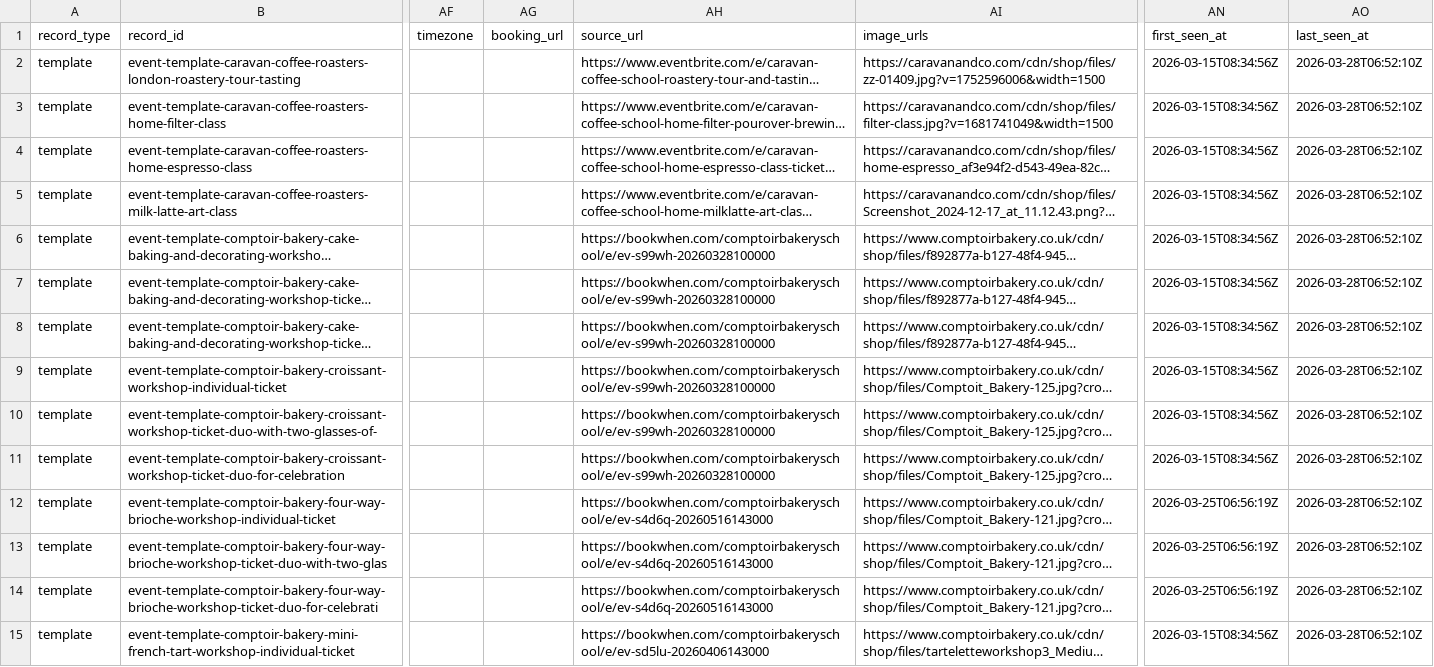
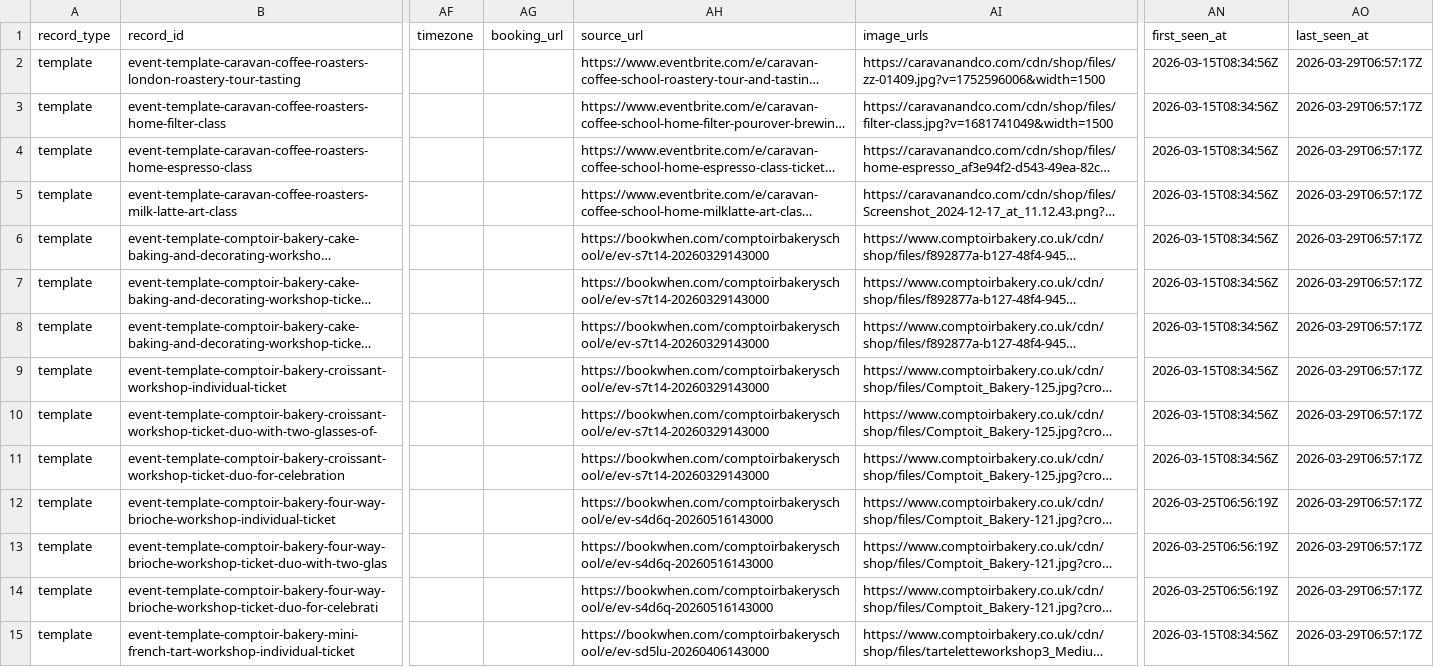
Before and after one commit to Auerlian/RostaScrapers, a CSV file: exports/events.csv, drawn as a sheet; only a part is shown, gaps mark what is left out; long unchanged cells end in …; the diff covers the shown part only; the diff names each change by its address in the sheet, - before the commit and + after, or states it on an @@ line.

```diff
--- a/exports/events.csv
+++ b/exports/events.csv
-AO2:AO15 (last_seen_at): 2026-03-28T06:52:10Z
+AO2:AO15 (last_seen_at): 2026-03-29T06:57:17Z
-AH6:AH11 (source_url): https://bookwhen.com/comptoirbakeryschool/e/ev-s99wh-20260328100000
+AH6:AH11 (source_url): https://bookwhen.com/comptoirbakeryschool/e/ev-s7t14-20260329143000
```
Also changed, not shown: 16 edited cells elsewhere in this file, exports/locations.csv, 4 other files.
